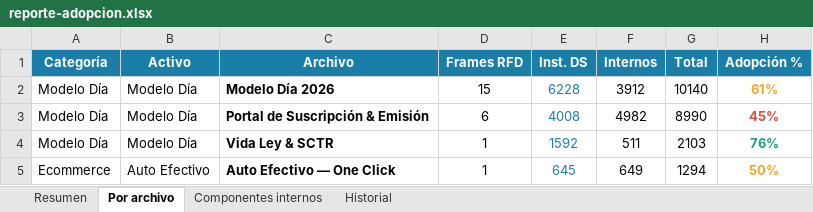
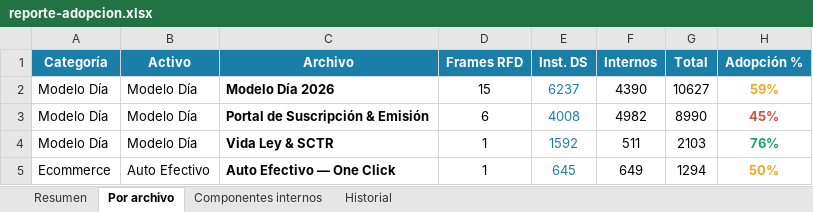
Before and after one commit to Lichadri/dalton-adoption-dashboard, an Excel workbook: docs/reporte-adopcion.xlsx, sheet Por archivo, drawn as a sheet; values as stored, in another font and other column widths than the file's, no borders; the diff names each change by its address in the sheet, - before the commit and + after, or states it on an @@ line.

```diff
--- a/docs/reporte-adopcion.xlsx (sheet Por archivo)
+++ b/docs/reporte-adopcion.xlsx (sheet Por archivo)
-E2 (Inst. DS): 6228
+E2 (Inst. DS): 6237
-F2 (Internos): 3912
+F2 (Internos): 4390
-G2 (Total): 10140
+G2 (Total): 10627
-H2 (Adopción %): 61%
+H2 (Adopción %): 59%
```
Also changed, not shown: sheet Componentes internos, sheet Resumen, sheet Historial, 2 other files.
